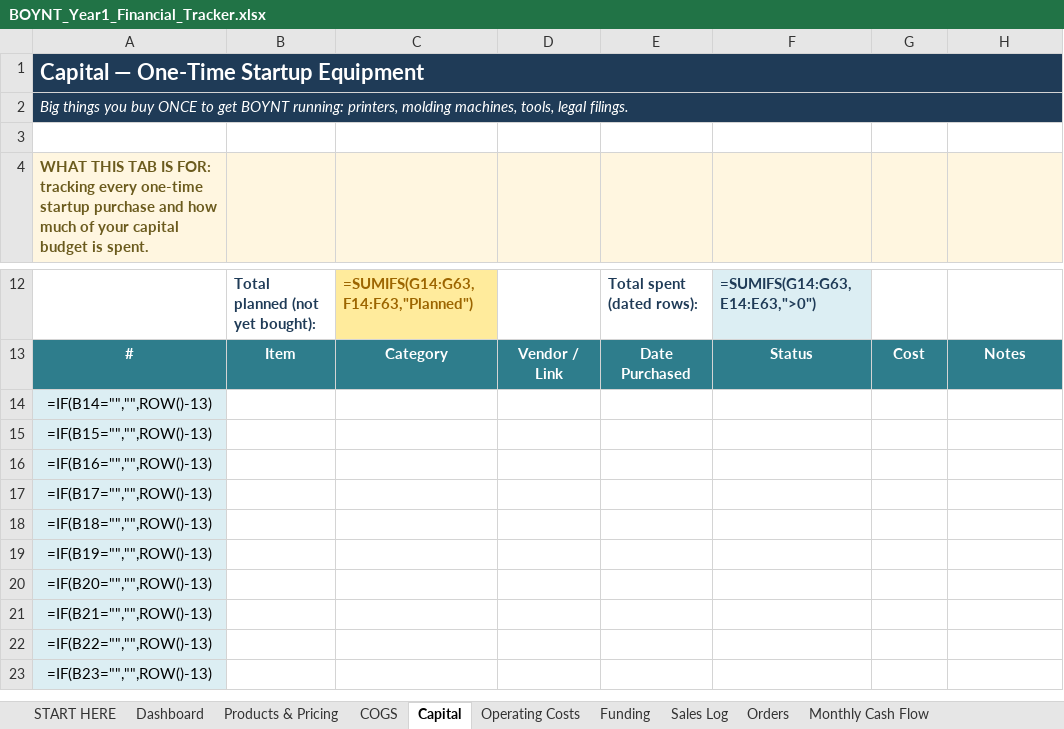
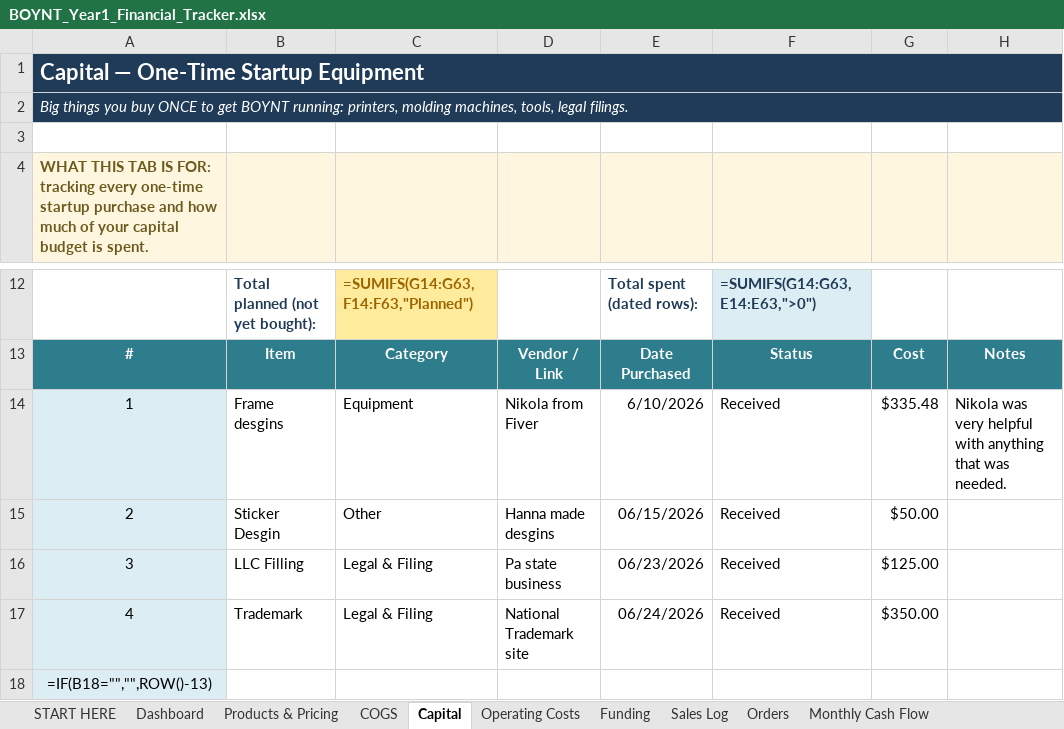
Before and after one commit to zman300z/BOYNT-WORK, an Excel workbook: BOYNT_Year1_Financial_Tracker.xlsx, sheet Capital, drawn as a sheet; only a part is shown, gaps mark what is left out; the shorter side is filled out with more unchanged rows; values as stored, in another font and other column widths than the file's, no borders; formulas without a stored value are shown as written; conditional formats not drawn; removed rows and columns are numbered as before the commit, all else as after; the diff names each change by its address in the sheet, - before the commit and + after, or states it on an @@ line.

```diff
--- a/BOYNT_Year1_Financial_Tracker.xlsx (sheet Capital)
+++ b/BOYNT_Year1_Financial_Tracker.xlsx (sheet Capital)
-B1:H2 fill: #1F3B57
+B1:H2 fill: none
-row 14: =IF(B14="","",ROW()-13)
-row 15: =IF(B15="","",ROW()-13)
-row 16: =IF(B16="","",ROW()-13)
-row 17: =IF(B17="","",ROW()-13)
+row 14: 1 | Frame desgins | Equipment | Nikola from Fiver | 6/10/2026 | Received | $335.48 | Nikola was very helpful with anything that was needed.
+row 15: 2 | Sticker Desgin | Other | Hanna made desgins | 06/15/2026 | Received | $50.00
+row 16: 3 | LLC Filling | Legal & Filing | Pa state business | 06/23/2026 | Received | $125.00
+row 17: 4 | Trademark | Legal & Filing | National Trademark site | 06/24/2026 | Received | $350.00
```
Also changed, not shown: sheet Sales Log, sheet Operating Costs, sheet Funding, sheet Products & Pricing, sheet Orders, sheet COGS, 3 more sheets.
